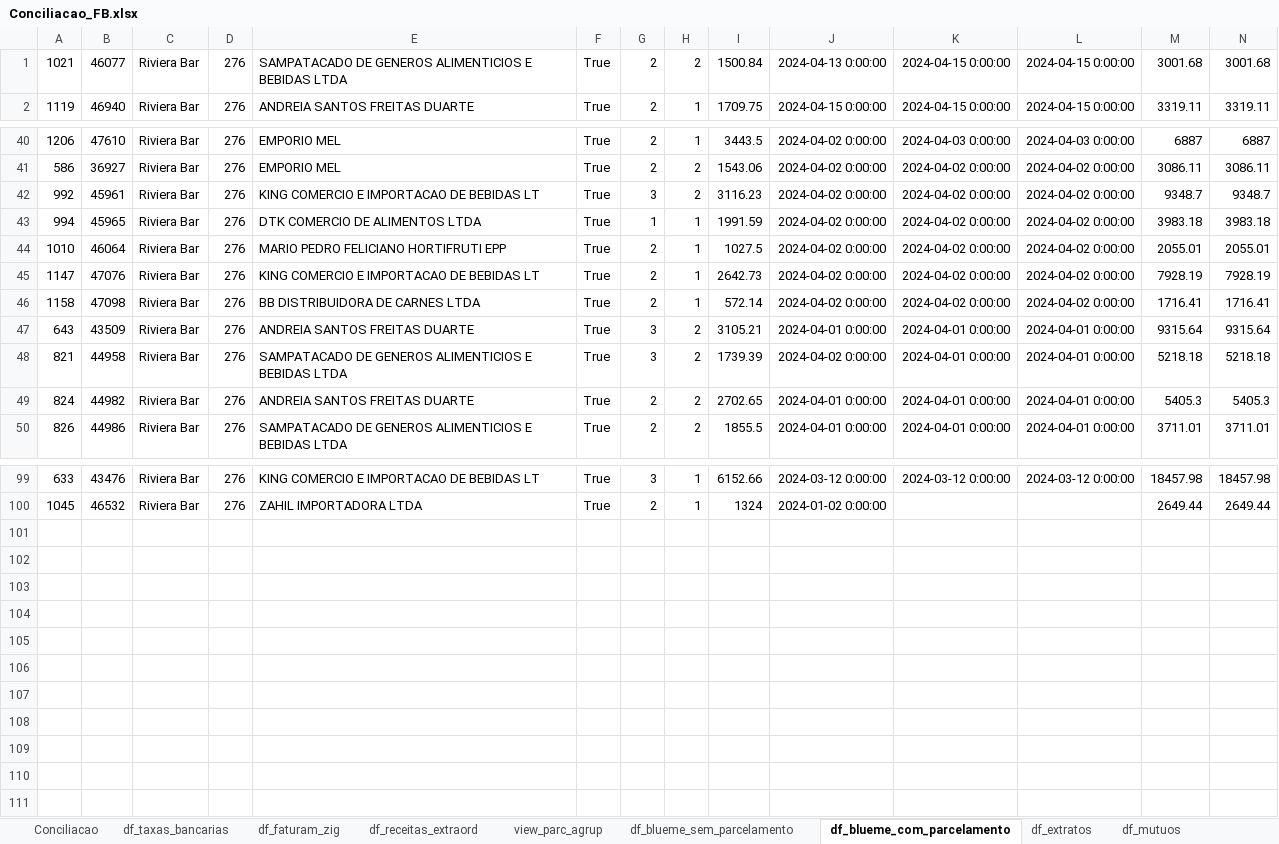
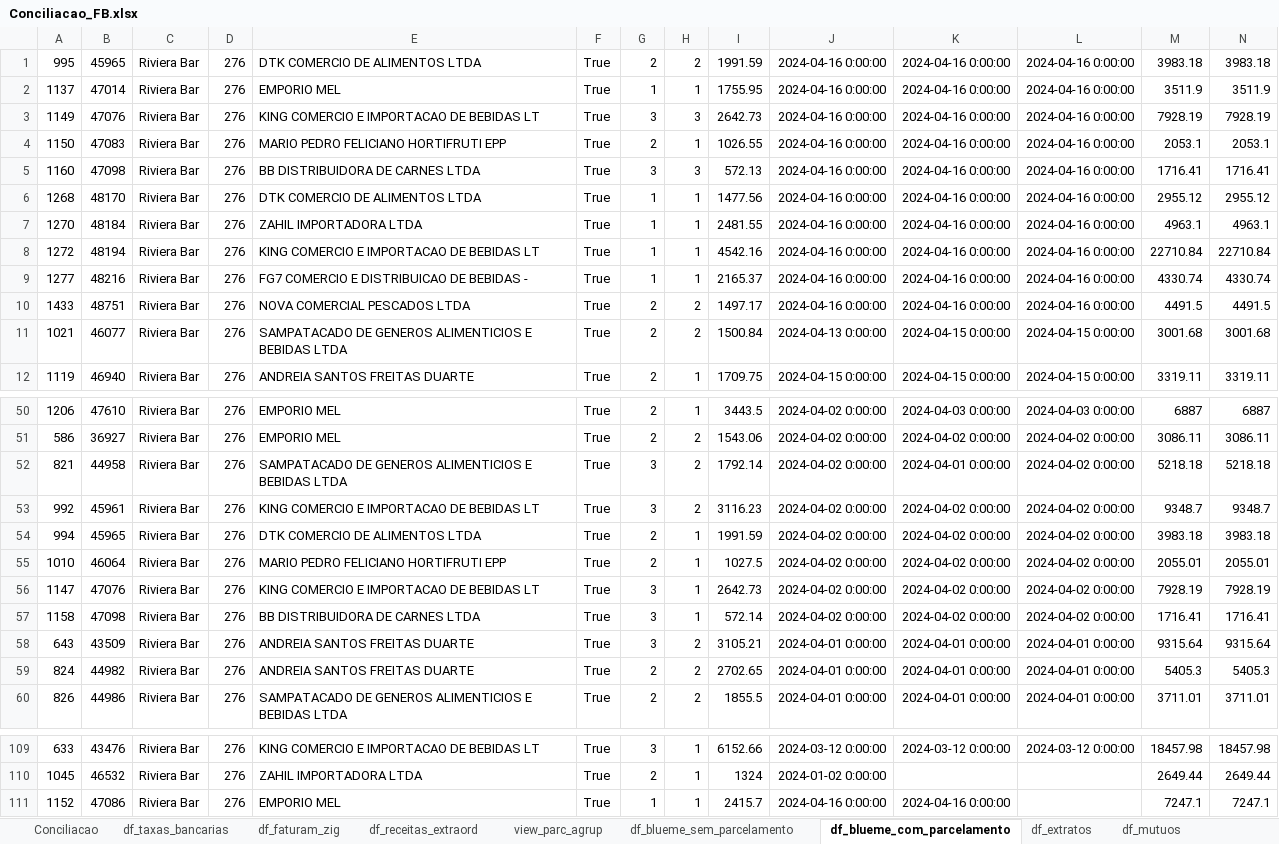
Before and after one commit to gabrielcunha91/fluxo-caixa-fb, an Excel workbook: Conciliacao_FB.xlsx, sheet df_blueme_com_parcelamento, drawn as a sheet; only a part is shown, gaps mark what is left out; values as stored, in another font and other column widths than the file's, no borders; removed rows and columns are numbered as before the commit, all else as after; rows hold the shown columns only; the diff covers the shown part only; the diff names each change by its address in the sheet, - before the commit and + after, or states it on an @@ line.

```diff
--- a/Conciliacao_FB.xlsx (sheet df_blueme_com_parcelamento)
+++ b/Conciliacao_FB.xlsx (sheet df_blueme_com_parcelamento)
+row 1: 995 | 45965 | Riviera Bar | 276 | DTK COMERCIO DE ALIMENTOS LTDA | True | 2 | 2 | 1991.59 | 2024-04-16 0:00:00 | 2024-04-16 0:00:00 | 2024-04-16 0:00:00 | 3983.18 | 3983.18
+row 2: 1137 | 47014 | Riviera Bar | 276 | EMPORIO MEL | True | 1 | 1 | 1755.95 | 2024-04-16 0:00:00 | 2024-04-16 0:00:00 | 2024-04-16 0:00:00 | 3511.9 | 3511.9
+row 3: 1149 | 47076 | Riviera Bar | 276 | KING COMERCIO E IMPORTACAO DE BEBIDAS LT | True | 3 | 3 | 2642.73 | 2024-04-16 0:00:00 | 2024-04-16 0:00:00 | 2024-04-16 0:00:00 | 7928.19 | 7928.19
+row 4: 1150 | 47083 | Riviera Bar | 276 | MARIO PEDRO FELICIANO HORTIFRUTI EPP | True | 2 | 1 | 1026.55 | 2024-04-16 0:00:00 | 2024-04-16 0:00:00 | 2024-04-16 0:00:00 | 2053.1 | 2053.1
+row 5: 1160 | 47098 | Riviera Bar | 276 | BB DISTRIBUIDORA DE CARNES LTDA | True | 3 | 3 | 572.13 | 2024-04-16 0:00:00 | 2024-04-16 0:00:00 | 2024-04-16 0:00:00 | 1716.41 | 1716.41
+row 6: 1268 | 48170 | Riviera Bar | 276 | DTK COMERCIO DE ALIMENTOS LTDA | True | 1 | 1 | 1477.56 | 2024-04-16 0:00:00 | 2024-04-16 0:00:00 | 2024-04-16 0:00:00 | 2955.12 | 2955.12
+row 7: 1270 | 48184 | Riviera Bar | 276 | ZAHIL IMPORTADORA LTDA | True | 1 | 1 | 2481.55 | 2024-04-16 0:00:00 | 2024-04-16 0:00:00 | 2024-04-16 0:00:00 | 4963.1 | 4963.1
+row 8: 1272 | 48194 | Riviera Bar | 276 | KING COMERCIO E IMPORTACAO DE BEBIDAS LT | True | 1 | 1 | 4542.16 | 2024-04-16 0:00:00 | 2024-04-16 0:00:00 | 2024-04-16 0:00:00 | 22710.84 | 22710.84
+row 9: 1277 | 48216 | Riviera Bar | 276 | FG7 COMERCIO E DISTRIBUICAO DE BEBIDAS - | True | 1 | 1 | 2165.37 | 2024-04-16 0:00:00 | 2024-04-16 0:00:00 | 2024-04-16 0:00:00 | 4330.74 | 4330.74
+row 10: 1433 | 48751 | Riviera Bar | 276 | NOVA COMERCIAL PESCADOS LTDA | True | 2 | 2 | 1497.17 | 2024-04-16 0:00:00 | 2024-04-16 0:00:00 | 2024-04-16 0:00:00 | 4491.5 | 4491.5
+row 52: 821 | 44958 | Riviera Bar | 276 | SAMPATACADO DE GENEROS ALIMENTICIOS E BEBIDAS LTDA | True | 3 | 2 | 1792.14 | 2024-04-02 0:00:00 | 2024-04-01 0:00:00 | 2024-04-02 0:00:00 | 5218.18 | 5218.18
-G54: 1
+G54: 2
-G56:G57: 2
+G56:G57: 3
-row 48: 821 | 44958 | Riviera Bar | 276 | SAMPATACADO DE GENEROS ALIMENTICIOS E BEBIDAS LTDA | True | 3 | 2 | 1739.39 | 2024-04-02 0:00:00 | 2024-04-01 0:00:00 | 2024-04-01 0:00:00 | 5218.18 | 5218.18
+row 111: 1152 | 47086 | Riviera Bar | 276 | EMPORIO MEL | True | 1 | 1 | 2415.7 | 2024-04-16 0:00:00 | 2024-04-16 0:00:00 |  | 7247.1 | 7247.1
```
Also changed, not shown: 4 edited cells elsewhere in this sheet, sheet Conciliacao, sheet df_blueme_sem_parcelamento, sheet df_faturam_zig, sheet df_extratos, sheet df_receitas_extraord, sheet view_parc_agrup, 2 more sheets, 1 other file.
